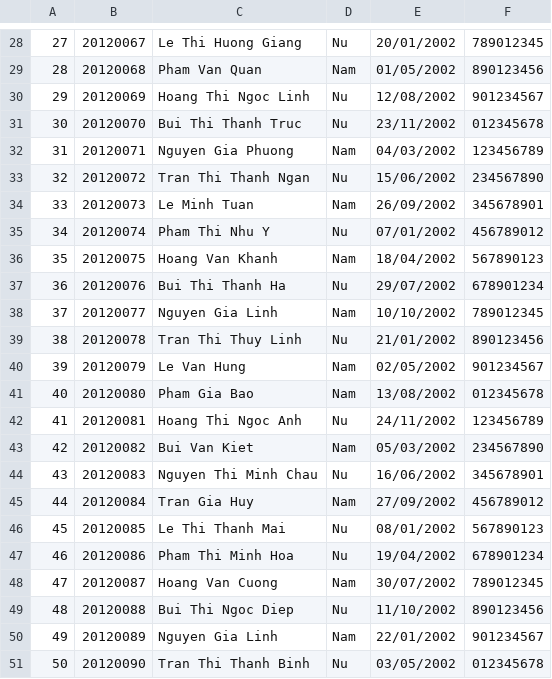
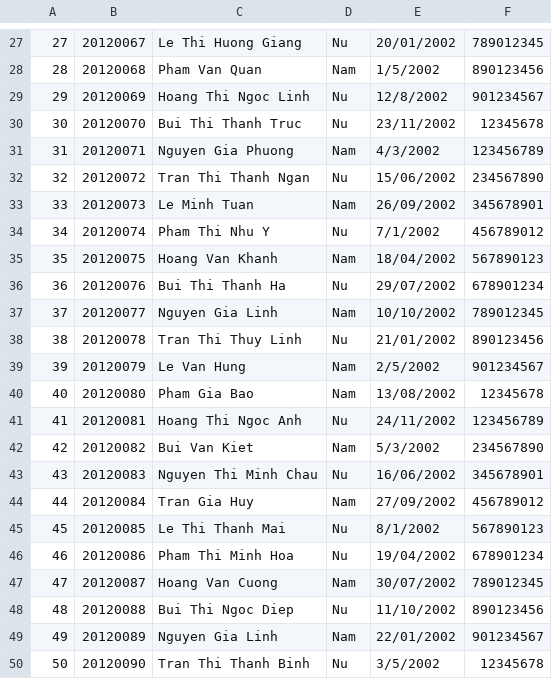
Before and after one commit to DPVinhIT/We-bare-CHICKENS-, a CSV file: ListStudent/20CTT2.csv, drawn as a sheet; only a part is shown, gaps mark what is left out; addresses are those after the commit; the diff covers the shown part only; the diff names each change by its address in the sheet, - before the commit and + after, or states it on an @@ line.

```diff
--- a/ListStudent/20CTT2.csv
+++ b/ListStudent/20CTT2.csv
-E28: 01/05/2002
+E28: 1/5/2002
-E29: 12/08/2002
+E29: 12/8/2002
-F30: 012345678
+F30: 12345678
-E31: 04/03/2002
+E31: 4/3/2002
-E34: 07/01/2002
+E34: 7/1/2002
-E39: 02/05/2002
+E39: 2/5/2002
-F40: 012345678
+F40: 12345678
-E42: 05/03/2002
+E42: 5/3/2002
-E45: 08/01/2002
+E45: 8/1/2002
-E50: 03/05/2002
+E50: 3/5/2002
-F50: 012345678
+F50: 12345678
```
Also changed, not shown: 1 removed row and 12 edited cells elsewhere in this file.
